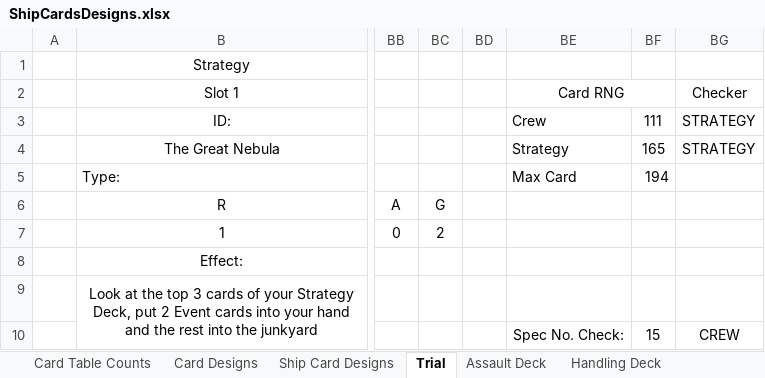
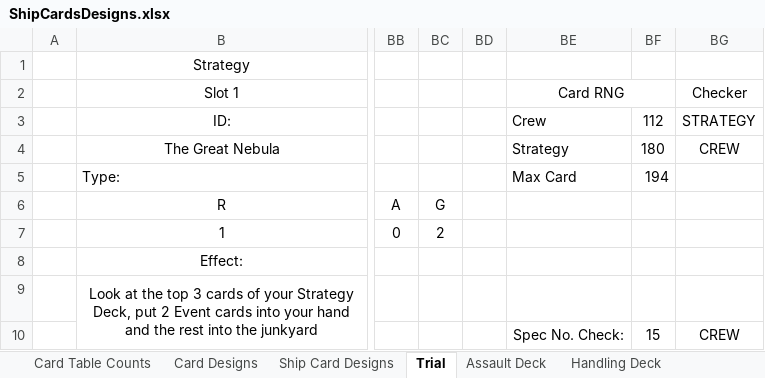
Before and after one commit to djnbud/MultiplayerGame, an Excel workbook: ShipCardsDesigns.xlsx, sheet Trial, drawn as a sheet; only a part is shown, gaps mark what is left out; values as stored, in another font and other column widths than the file's, no borders; conditional formats not drawn; the diff names each change by its address in the sheet, - before the commit and + after, or states it on an @@ line.

```diff
--- a/ShipCardsDesigns.xlsx (sheet Trial)
+++ b/ShipCardsDesigns.xlsx (sheet Trial)
-BF3: 111
+BF3: 112
-BF4: 165
+BF4: 180
-BG4: STRATEGY
+BG4: CREW
```
Also changed, not shown: sheet Card Designs, sheet Handling Deck, 47 other files.
